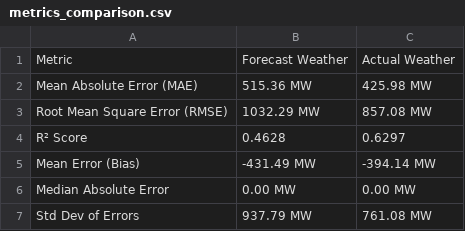
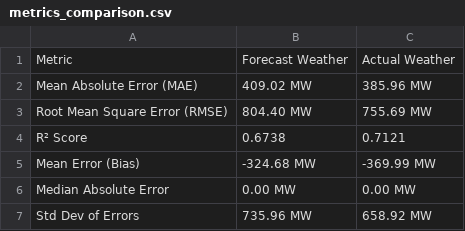
Before and after one commit to Matsjohaa/ACIT4620-exam, a CSV file: results/it-nord/metrics_comparison.csv, drawn as a sheet.

```diff
--- a/results/it-nord/metrics_comparison.csv
+++ b/results/it-nord/metrics_comparison.csv
@@ -1,7 +1,7 @@
 Metric,Forecast Weather,Actual Weather
-Mean Absolute Error (MAE),515.36 MW,425.98 MW
-Root Mean Square Error (RMSE),1032.29 MW,857.08 MW
-R² Score,0.4628,0.6297
-Mean Error (Bias),-431.49 MW,-394.14 MW
+Mean Absolute Error (MAE),409.02 MW,385.96 MW
+Root Mean Square Error (RMSE),804.40 MW,755.69 MW
+R² Score,0.6738,0.7121
+Mean Error (Bias),-324.68 MW,-369.99 MW
 Median Absolute Error,0.00 MW,0.00 MW
-Std Dev of Errors,937.79 MW,761.08 MW
+Std Dev of Errors,735.96 MW,658.92 MW
```
Also changed, not shown: results/it-nord/predictions_comparison.csv, 47 other files.
